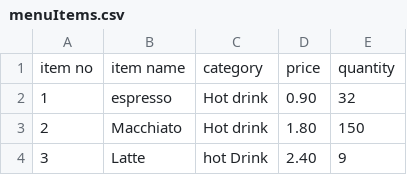
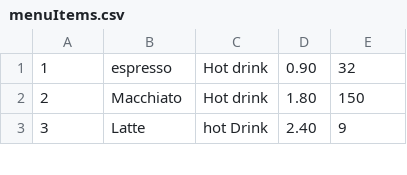
Before and after one commit to nda99/caffeine2, a CSV file: menuItems.csv, drawn as a sheet; only a part is shown; the diff names each change by its address in the sheet, - before the commit and + after, or states it on an @@ line.

Commit message:
Took out the headers from file

```diff
--- a/menuItems.csv
+++ b/menuItems.csv
-row 1: item no | item name | category | price | quantity
```
